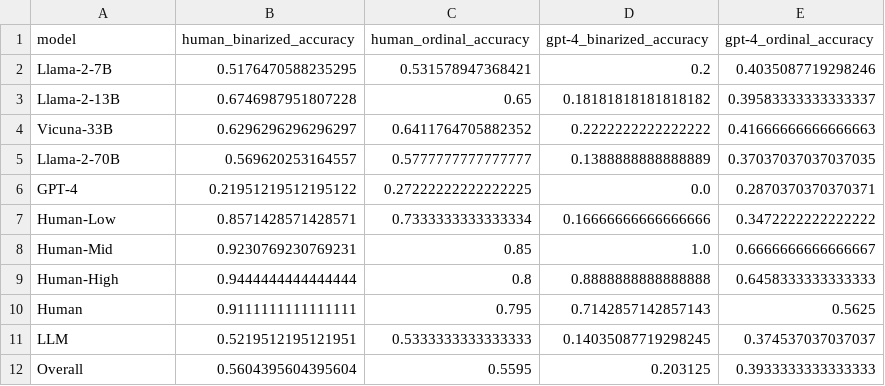
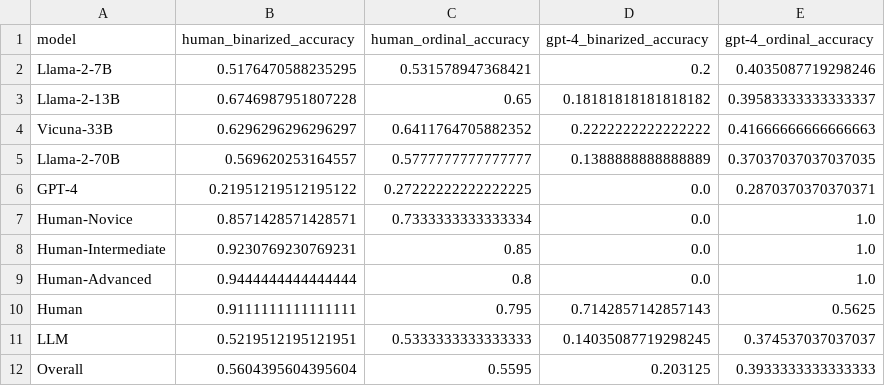
Before and after one commit to fabriceyhc/llm-psych-depth, a CSV file: story_eval/tables/human_vs_llm_prediction_accuracies.csv, drawn as a sheet.

```diff
--- a/story_eval/tables/human_vs_llm_prediction_accuracies.csv
+++ b/story_eval/tables/human_vs_llm_prediction_accuracies.csv
@@ -6,5 +6,5 @@ Llama-2-70B,0.569620253164557,0.5777777777777777,0.1388888888888889,0.3703703703
 GPT-4,0.21951219512195122,0.27222222222222225,0.0,0.2870370370370371
-Human-Low,0.8571428571428571,0.7333333333333334,0.16666666666666666,0.3472222222222222
-Human-Mid,0.9230769230769231,0.85,1.0,0.6666666666666667
-Human-High,0.9444444444444444,0.8,0.8888888888888888,0.6458333333333333
+Human-Novice,0.8571428571428571,0.7333333333333334,0.0,1.0
+Human-Intermediate,0.9230769230769231,0.85,0.0,1.0
+Human-Advanced,0.9444444444444444,0.8,0.0,1.0
 Human,0.9111111111111111,0.795,0.7142857142857143,0.5625
```
Also changed, not shown: story_eval/tables/benchmark_count_average_words.csv, story_eval/tables/human_study_count_average_words.csv, 3 other files.
